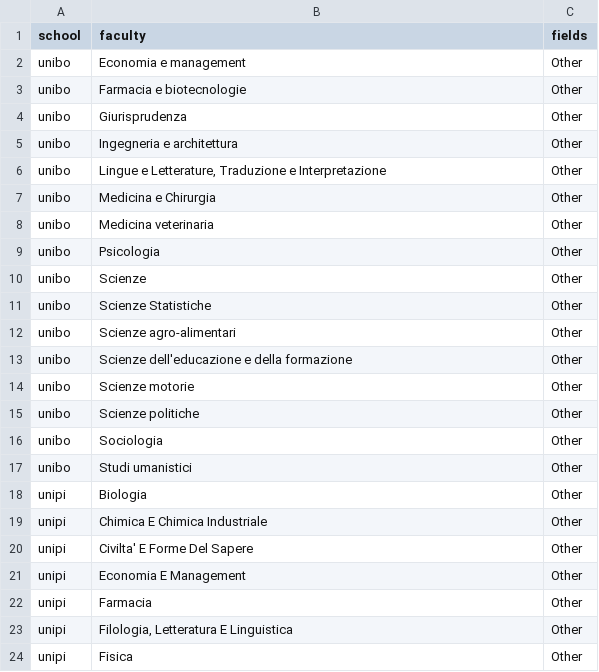
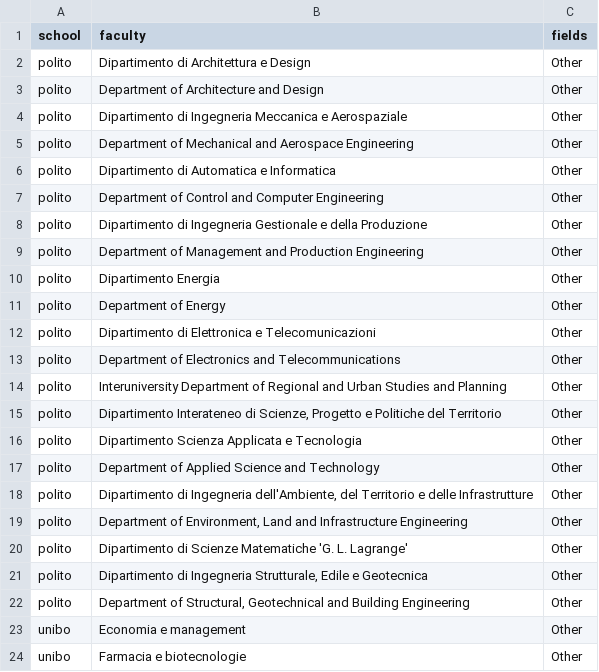
Before and after one commit to duboisa1/Education4Climate-Italy, a CSV file: data/faculties_to_fields.csv, drawn as a sheet; only a part is shown; the shorter side is filled out with more unchanged rows.

Commit message:
Finished PoliTo (crawling + scoring) Changed year to 2023 Removed french and dutch web translations

```diff
--- a/data/faculties_to_fields.csv
+++ b/data/faculties_to_fields.csv
@@ -1,2 +1,23 @@
 school,faculty,fields
+polito,"Dipartimento di Architettura e Design",Other
+polito,"Department of Architecture and Design",Other
+polito,"Dipartimento di Ingegneria Meccanica e Aerospaziale",Other
+polito,"Department of Mechanical and Aerospace Engineering",Other
+polito,"Dipartimento di Automatica e Informatica",Other
+polito,"Department of Control and Computer Engineering",Other
+polito,"Dipartimento di Ingegneria Gestionale e della Produzione",Other
+polito,"Department of Management and Production Engineering",Other
+polito,"Dipartimento Energia",Other
+polito,"Department of Energy",Other
+polito,"Dipartimento di Elettronica e Telecomunicazioni",Other
+polito,"Department of Electronics and Telecommunications",Other
+polito,"Interuniversity Department of Regional and Urban Studies and Planning",Other
+polito,"Dipartimento Interateneo di Scienze, Progetto e Politiche del Territorio",Other
+polito,"Dipartimento Scienza Applicata e Tecnologia",Other
+polito,"Department of Applied Science and Technology",Other
+polito,"Dipartimento di Ingegneria dell'Ambiente, del Territorio e delle Infrastrutture",Other
+polito,"Department of Environment, Land and Infrastructure Engineering",Other
+polito,"Dipartimento di Scienze Matematiche 'G. L. Lagrange'",Other
+polito,"Dipartimento di Ingegneria Strutturale, Edile e Geotecnica",Other
+polito,"Department of Structural, Geotechnical and Building Engineering",Other
 unibo,"Economia e management",Other
```
Also changed, not shown: 17 other files.
